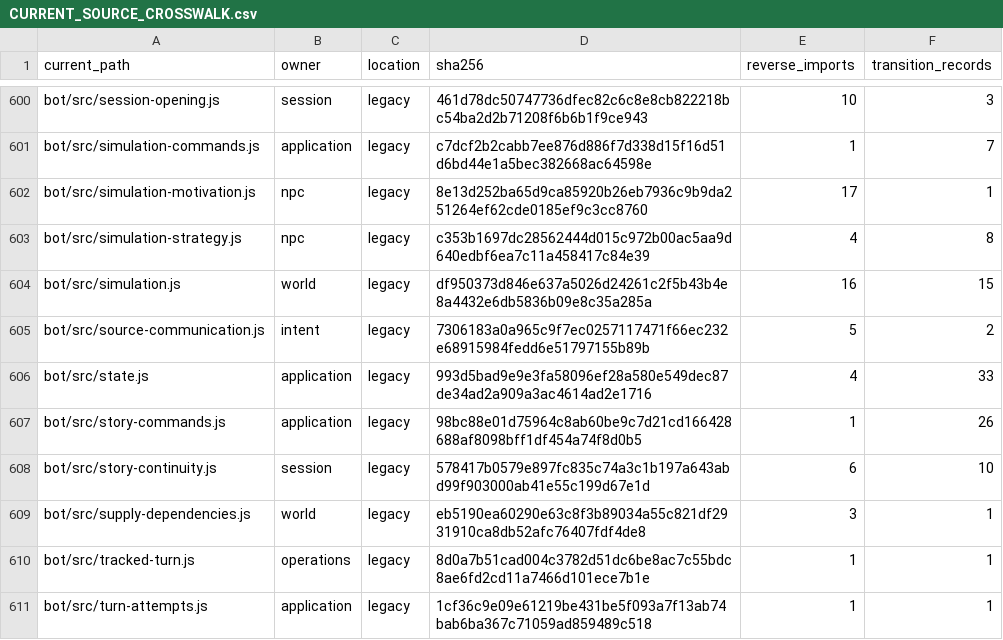
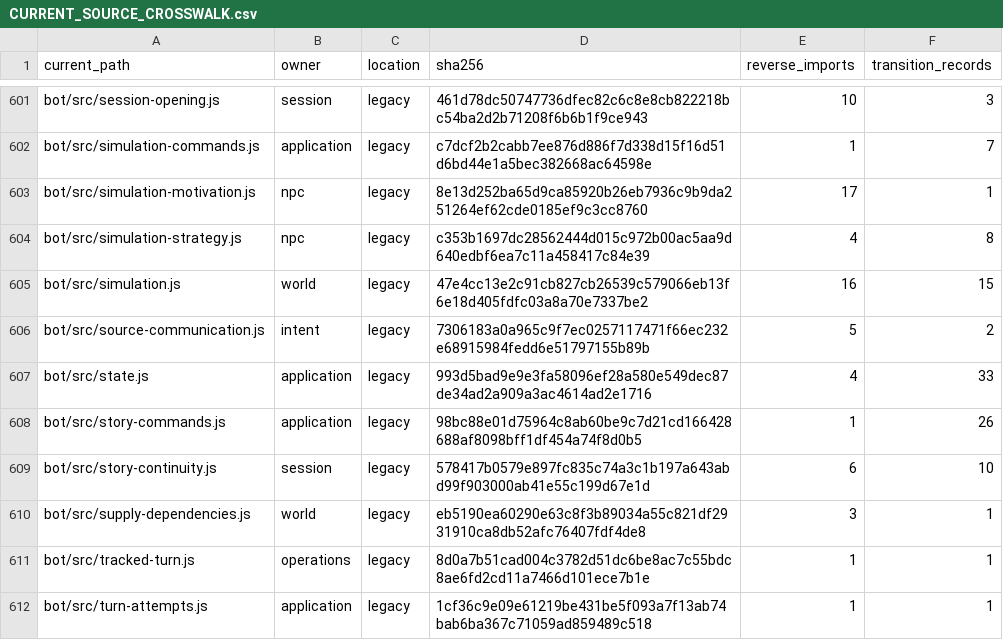
Before and after one commit to KeshireTheChaotic/Veiled_City, a CSV file: docs/Implementation_Plans/Framework_Refactor/AUDIT-20261026/CURRENT_SOURCE_CROSSWALK.csv, drawn as a sheet; only a part is shown, gaps mark what is left out; the diff covers the shown part only.

```diff
--- a/docs/Implementation_Plans/Framework_Refactor/AUDIT-20261026/CURRENT_SOURCE_CROSSWALK.csv
+++ b/docs/Implementation_Plans/Framework_Refactor/AUDIT-20261026/CURRENT_SOURCE_CROSSWALK.csv
@@ -603,3 +604,3 @@
 "bot/src/simulation-strategy.js","npc","legacy","c353b1697dc28562444d015c972b00ac5aa9d640edbf6ea7c11a458417c84e39","4","8"
-"bot/src/simulation.js","world","legacy","df950373d846e637a5026d24261c2f5b43b4e8a4432e6db5836b09e8c35a285a","16","15"
+"bot/src/simulation.js","world","legacy","47e4cc13e2c91cb827cb26539c579066eb13f6e18d405fdfc03a8a70e7337be2","16","15"
 "bot/src/source-communication.js","intent","legacy","7306183a0a965c9f7ec0257117471f66ec232e68915984fedd6e51797155b89b","5","2"
```
Also changed, not shown: 1 added row and 8 edited cells elsewhere in this file, 19 other files.
